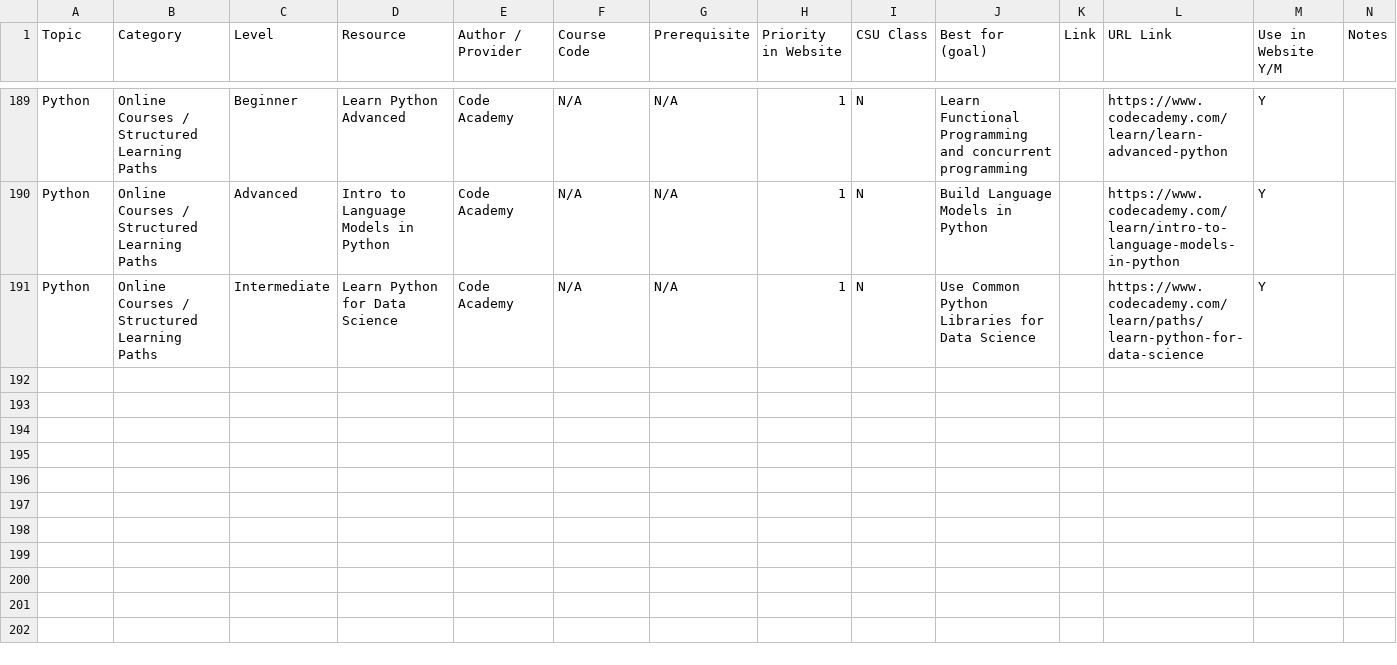
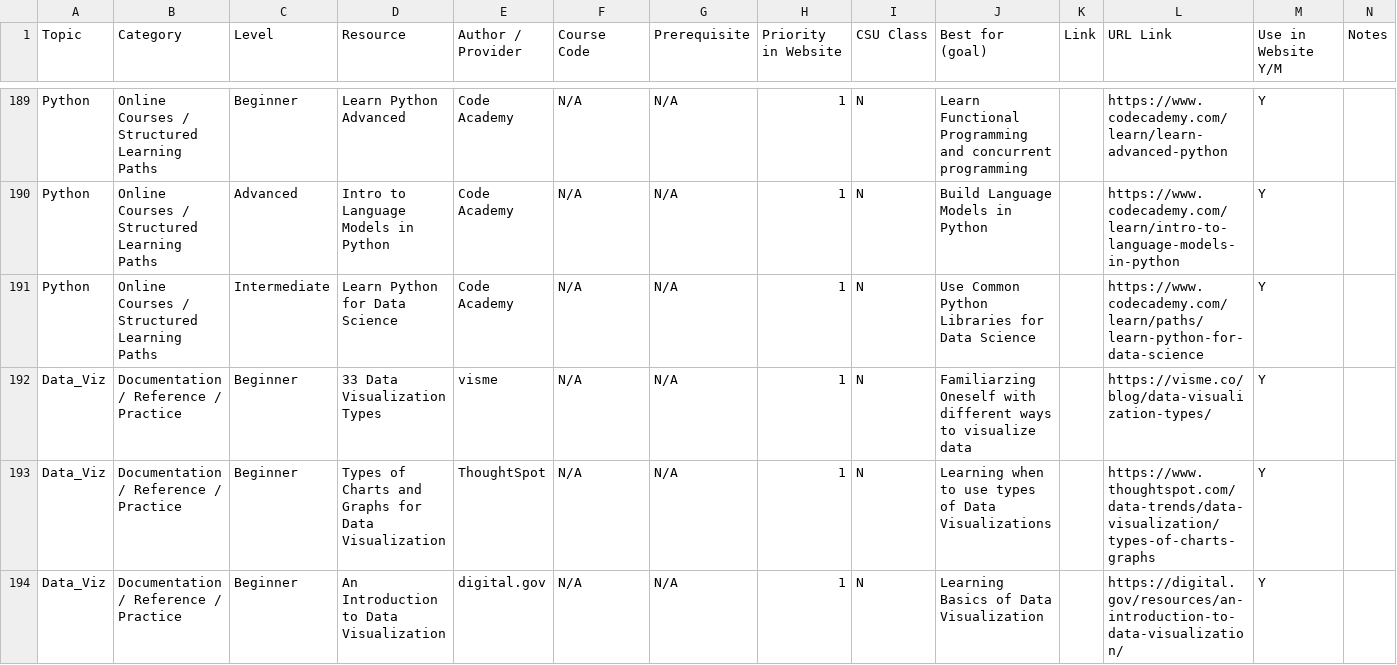
Before and after one commit to GeospatialCentroid/coding-support, a CSV file: _data/coding_resources.csv, drawn as a sheet; only a part is shown, gaps mark what is left out; the diff covers the shown part only; the diff names each change by its address in the sheet, - before the commit and + after, or states it on an @@ line.

Commit message:
added data_viz resources

```diff
--- a/_data/coding_resources.csv
+++ b/_data/coding_resources.csv
+row 192: Data_Viz | Documentation / Reference / Practice | Beginner | 33 Data Visualization Types | visme | N/A | N/A | 1 | N | Familiarzing Oneself with different ways to visualize data |  | https://visme.co/blog/data-visualization-types/ | Y
+row 193: Data_Viz | Documentation / Reference / Practice | Beginner | Types of Charts and Graphs for Data Visualization | ThoughtSpot | N/A | N/A | 1 | N | Learning when to use types of Data Visualizations |  | https://www.thoughtspot.com/data-trends/data-visualization/types-of-charts-graphs | Y
+row 194: Data_Viz | Documentation / Reference / Practice | Beginner | An Introduction to Data Visualization | digital.gov | N/A | N/A | 1 | N | Learning Basics of Data Visualization |  | https://digital.gov/resources/an-introduction-to-data-visualization/ | Y
```
Also changed, not shown: 7 added rows and 1 edited cell elsewhere in this file.
